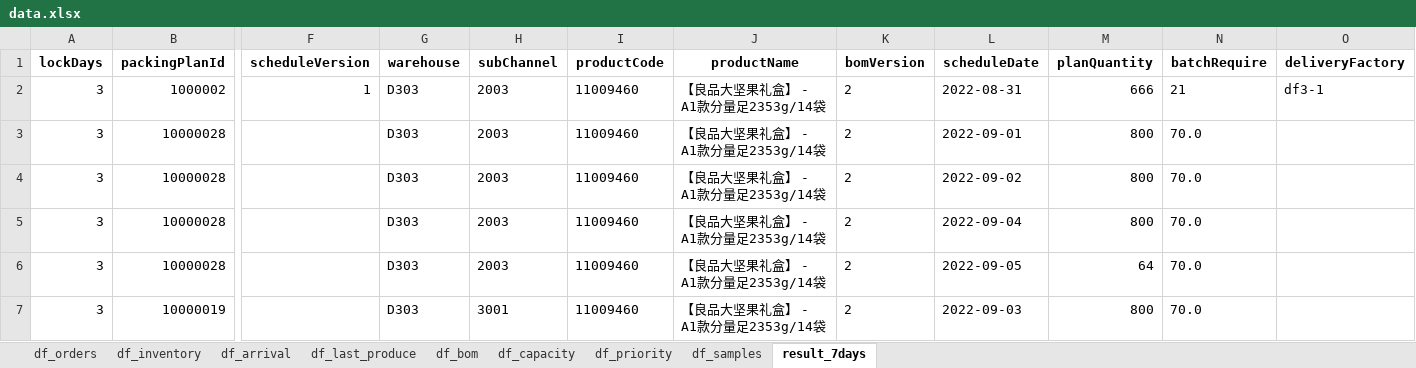
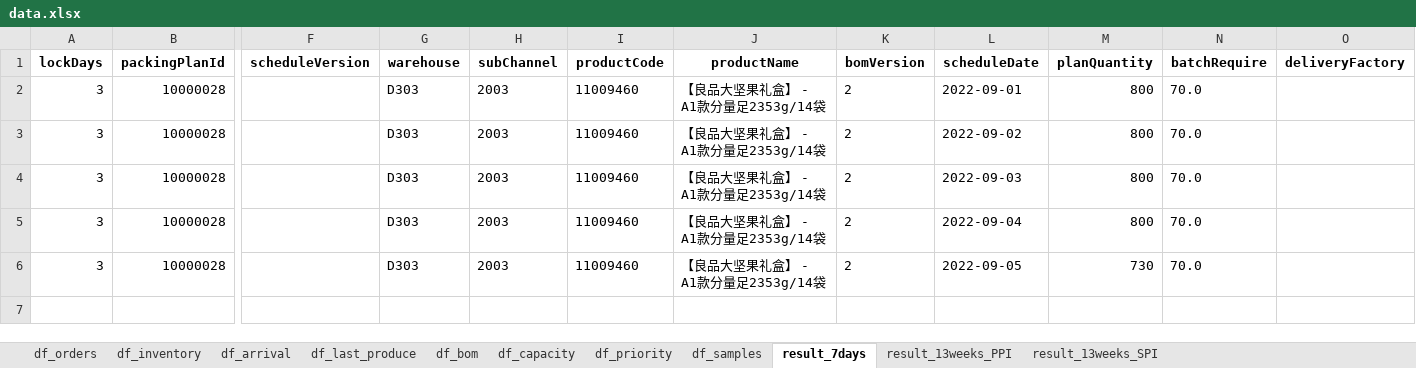
Before and after one commit to BestoreAlgorithm/Bestore_GiftBox_Schedule_Plan, an Excel workbook: data.xlsx, sheet result_7days, drawn as a sheet; only a part is shown, gaps mark what is left out; values as stored, in another font and other column widths than the file's, no borders; removed rows and columns are numbered as before the commit, all else as after; rows hold the shown columns only; the diff names each change by its address in the sheet, - before the commit and + after, or states it on an @@ line.

```diff
--- a/data.xlsx (sheet result_7days)
+++ b/data.xlsx (sheet result_7days)
+sheet tab: result_13weeks_PPI
+sheet tab: result_13weeks_SPI
-row 2: 3 | 1000002 | 1 | D303 | 2003 | 11009460 | 【良品大坚果礼盒】 - A1款分量足2353g/14袋 | 2 | 2022-08-31 | 666 | 21 | df3-1
+row 4: 3 | 10000028 |  | D303 | 2003 | 11009460 | 【良品大坚果礼盒】 - A1款分量足2353g/14袋 | 2 | 2022-09-03 | 800 | 70.0
-M6 (planQuantity): 64
+M6 (planQuantity): 730
-row 7: 3 | 10000019 |  | D303 | 3001 | 11009460 | 【良品大坚果礼盒】 - A1款分量足2353g/14袋 | 2 | 2022-09-03 | 800 | 70.0
```
Also changed, not shown: 3 other files.
